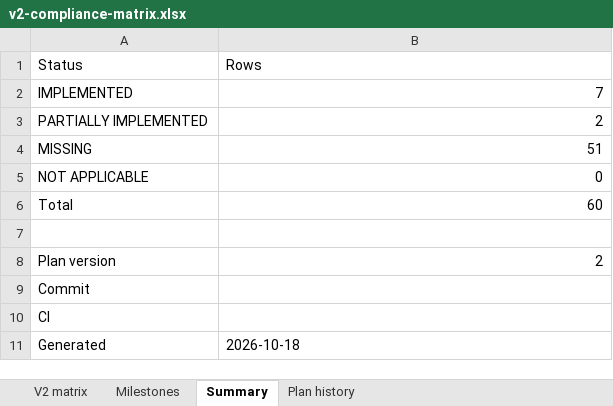
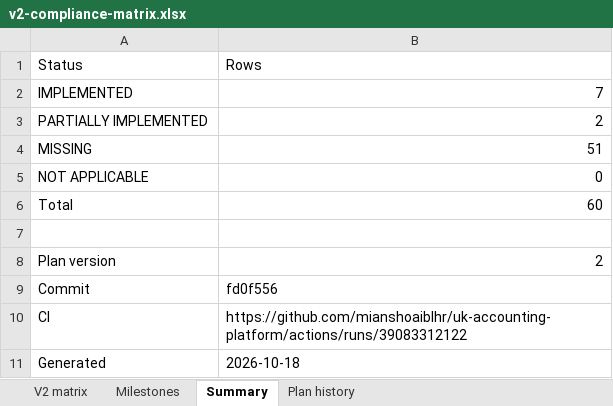
Before and after one commit to mianshoaiblhr/UK-Accounting-Platform, an Excel workbook: docs/architecture/v2-compliance-matrix.xlsx, sheet Summary, drawn as a sheet; values as stored, in another font and other column widths than the file's, no borders; the diff names each change by its address in the sheet, - before the commit and + after, or states it on an @@ line.

```diff
--- a/docs/architecture/v2-compliance-matrix.xlsx (sheet Summary)
+++ b/docs/architecture/v2-compliance-matrix.xlsx (sheet Summary)
-B9: (empty)
+B9: fd0f556
-B10: (empty)
+B10: https://github.com/mianshoaiblhr/uk-accounting-platform/actions/runs/39083312122
```
Also changed, not shown: sheet Milestones, sheet Plan history, 5 other files.
